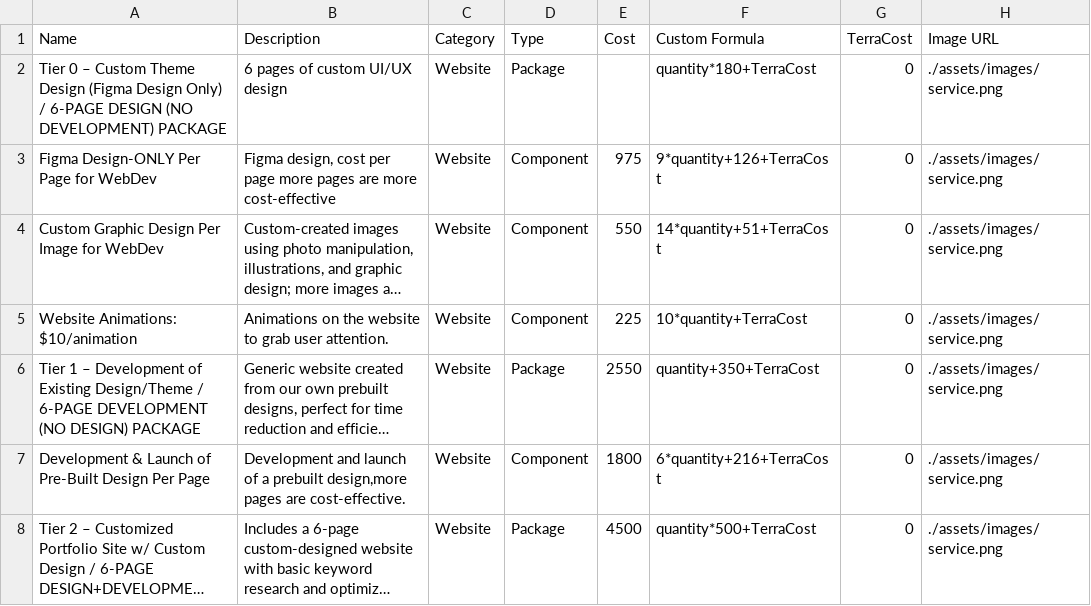
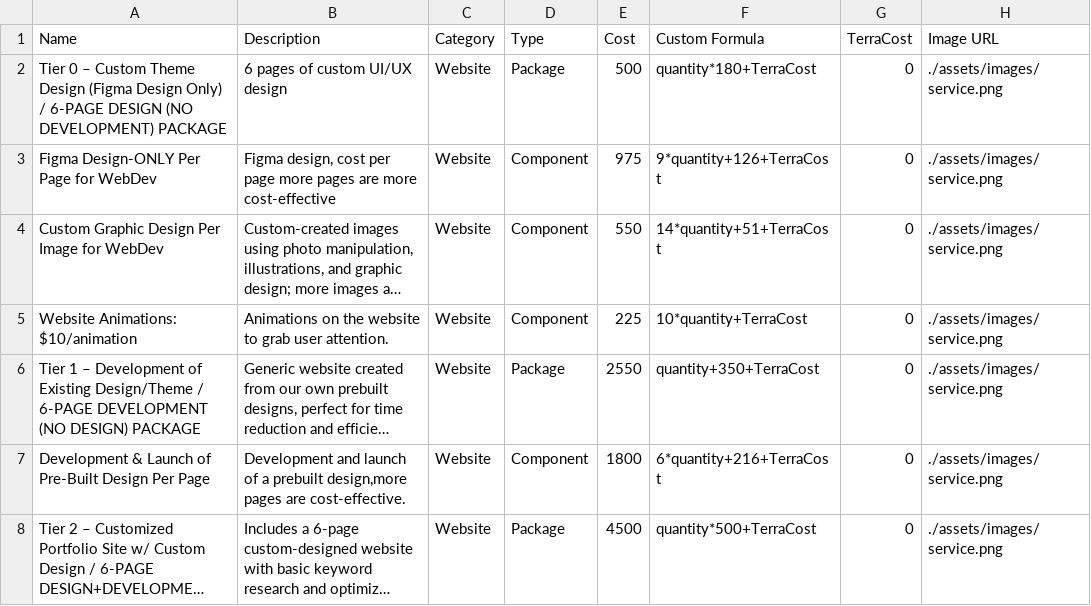
Before and after one commit to PerciusT/mycon-random, a CSV file: services.csv, drawn as a sheet; only a part is shown; long unchanged cells end in ….

Commit message:
Update services.csv

```diff
--- a/services.csv
+++ b/services.csv
@@ -1,3 +1,3 @@
 "Name","Description","Category","Type","Cost","Custom Formula","TerraCost","Image URL"
-"Tier 0 – Custom Theme Design (Figma Design Only) / 6-PAGE DESIGN (NO DEVELOPMENT) PACKAGE","6 pages of custom UI/UX design","Website","Package","","quantity*180+TerraCost","0","./assets/images/service.png"
+"Tier 0 – Custom Theme Design (Figma Design Only) / 6-PAGE DESIGN (NO DEVELOPMENT) PACKAGE","6 pages of custom UI/UX design","Website","Package","500","quantity*180+TerraCost","0","./assets/images/service.png"
 "Figma Design-ONLY Per Page for WebDev","Figma design, cost per page more pages are more cost-effective","Website","Component","975","9*quantity+126+TerraCost","0","./assets/images/service.png"
```
